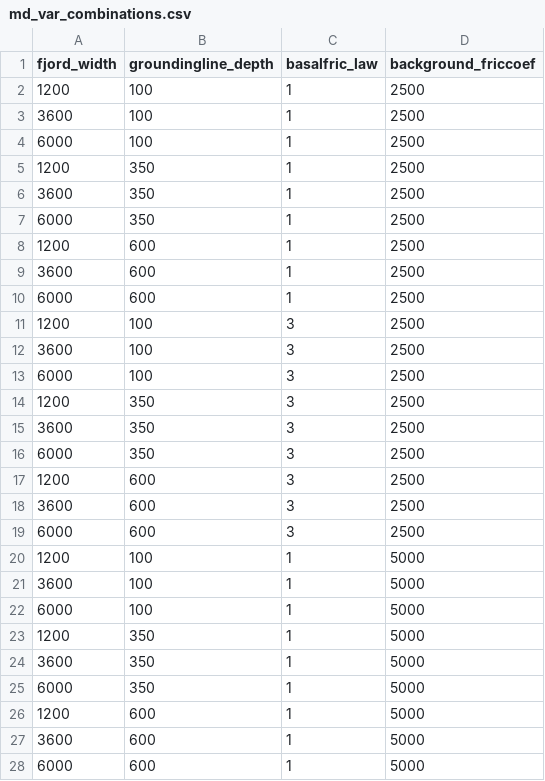
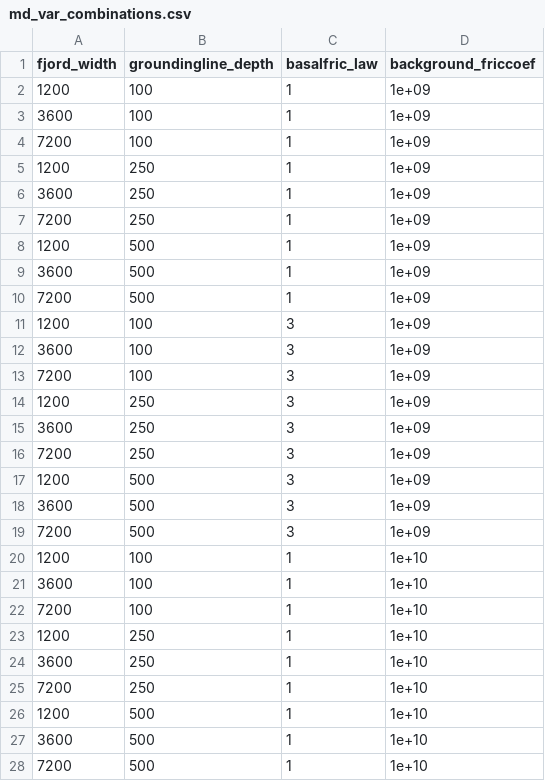
Before and after one commit to alastairyang/synthetic_glaciers, a CSV file: testbeds_bedmachine/md_var_combinations.csv, drawn as a sheet; only a part is shown; the diff covers the shown part only.

```diff
--- a/testbeds_bedmachine/md_var_combinations.csv
+++ b/testbeds_bedmachine/md_var_combinations.csv
@@ -1,28 +1,28 @@
 fjord_width,groundingline_depth,basalfric_law,background_friccoef
-1200,100,1,2500
-3600,100,1,2500
-6000,100,1,2500
-1200,350,1,2500
-3600,350,1,2500
-6000,350,1,2500
-1200,600,1,2500
-3600,600,1,2500
-6000,600,1,2500
-1200,100,3,2500
-3600,100,3,2500
-6000,100,3,2500
-1200,350,3,2500
-3600,350,3,2500
-6000,350,3,2500
-1200,600,3,2500
-3600,600,3,2500
-6000,600,3,2500
-1200,100,1,5000
-3600,100,1,5000
-6000,100,1,5000
-1200,350,1,5000
-3600,350,1,5000
-6000,350,1,5000
-1200,600,1,5000
-3600,600,1,5000
-6000,600,1,5000
+1200,100,1,1e+09
+3600,100,1,1e+09
+7200,100,1,1e+09
+1200,250,1,1e+09
+3600,250,1,1e+09
+7200,250,1,1e+09
+1200,500,1,1e+09
+3600,500,1,1e+09
+7200,500,1,1e+09
+1200,100,3,1e+09
+3600,100,3,1e+09
+7200,100,3,1e+09
+1200,250,3,1e+09
+3600,250,3,1e+09
+7200,250,3,1e+09
+1200,500,3,1e+09
+3600,500,3,1e+09
+7200,500,3,1e+09
+1200,100,1,1e+10
+3600,100,1,1e+10
+7200,100,1,1e+10
+1200,250,1,1e+10
+3600,250,1,1e+10
+7200,250,1,1e+10
+1200,500,1,1e+10
+3600,500,1,1e+10
+7200,500,1,1e+10
```
Also changed, not shown: 6 added rows, 6 removed rows and 36 edited cells elsewhere in this file, 12 other files.
